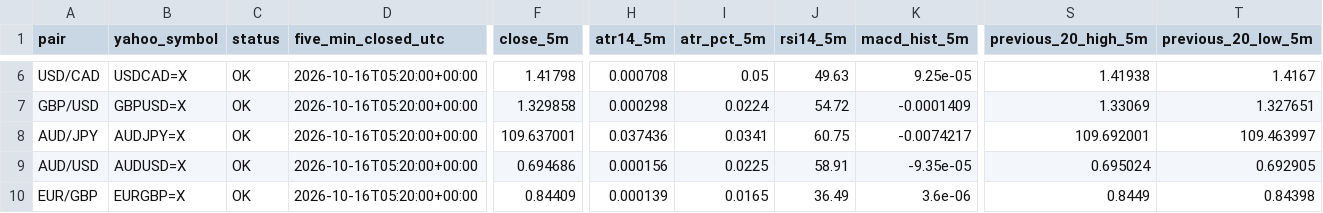
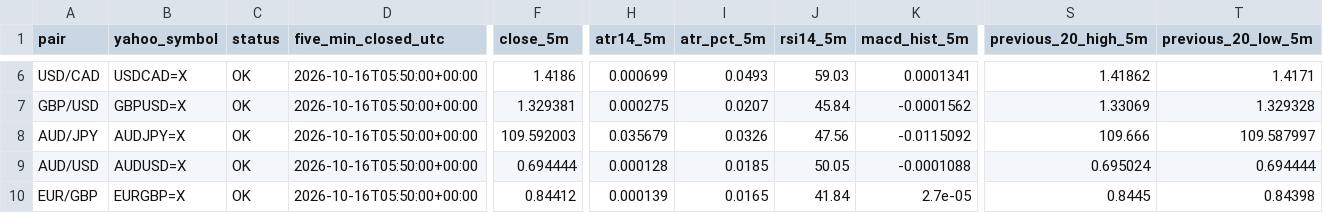
Before and after one commit to reonest/fx12-auto-analysis, a CSV file: docs/fx12_screening.csv, drawn as a sheet; only a part is shown, gaps mark what is left out; the diff covers the shown part only; the diff names each change by its address in the sheet, - before the commit and + after, or states it on an @@ line.

```diff
--- a/docs/fx12_screening.csv
+++ b/docs/fx12_screening.csv
-D6:D10 (five_min_closed_utc): 2026-10-16T05:20:00+00:00
+D6:D10 (five_min_closed_utc): 2026-10-16T05:50:00+00:00
-F6 (close_5m): 1.41798
+F6 (close_5m): 1.4186
-H6 (atr14_5m): 0.000708
+H6 (atr14_5m): 0.000699
-I6 (atr_pct_5m): 0.05
+I6 (atr_pct_5m): 0.0493
-J6 (rsi14_5m): 49.63
+J6 (rsi14_5m): 59.03
-K6 (macd_hist_5m): 9.25e-05
+K6 (macd_hist_5m): 0.0001341
-S6 (previous_20_high_5m): 1.41938
+S6 (previous_20_high_5m): 1.41862
-T6 (previous_20_low_5m): 1.4167
+T6 (previous_20_low_5m): 1.4171
-F7 (close_5m): 1.329858
+F7 (close_5m): 1.329381
-H7 (atr14_5m): 0.000298
+H7 (atr14_5m): 0.000275
-I7 (atr_pct_5m): 0.0224
+I7 (atr_pct_5m): 0.0207
-J7 (rsi14_5m): 54.72
+J7 (rsi14_5m): 45.84
-K7 (macd_hist_5m): -0.0001409
+K7 (macd_hist_5m): -0.0001562
-T7 (previous_20_low_5m): 1.327651
+T7 (previous_20_low_5m): 1.329328
-F8 (close_5m): 109.637001
+F8 (close_5m): 109.592003
-H8 (atr14_5m): 0.037436
+H8 (atr14_5m): 0.035679
-I8 (atr_pct_5m): 0.0341
+I8 (atr_pct_5m): 0.0326
-J8 (rsi14_5m): 60.75
+J8 (rsi14_5m): 47.56
-K8 (macd_hist_5m): -0.0074217
+K8 (macd_hist_5m): -0.0115092
-S8 (previous_20_high_5m): 109.692001
+S8 (previous_20_high_5m): 109.666
-T8 (previous_20_low_5m): 109.463997
+T8 (previous_20_low_5m): 109.587997
-F9 (close_5m): 0.694686
+F9 (close_5m): 0.694444
-H9 (atr14_5m): 0.000156
+H9 (atr14_5m): 0.000128
-I9 (atr_pct_5m): 0.0225
+I9 (atr_pct_5m): 0.0185
-J9 (rsi14_5m): 58.91
+J9 (rsi14_5m): 50.05
-K9 (macd_hist_5m): -9.35e-05
+K9 (macd_hist_5m): -0.0001088
-T9 (previous_20_low_5m): 0.692905
+T9 (previous_20_low_5m): 0.694444
-F10 (close_5m): 0.84409
+F10 (close_5m): 0.84412
-J10 (rsi14_5m): 36.49
+J10 (rsi14_5m): 41.84
-K10 (macd_hist_5m): 3.6e-06
+K10 (macd_hist_5m): 2.7e-05
-S10 (previous_20_high_5m): 0.8449
+S10 (previous_20_high_5m): 0.8445
```
Also changed, not shown: 55 edited cells elsewhere in this file, 2 other files.
